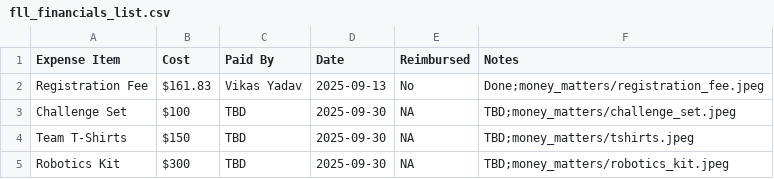
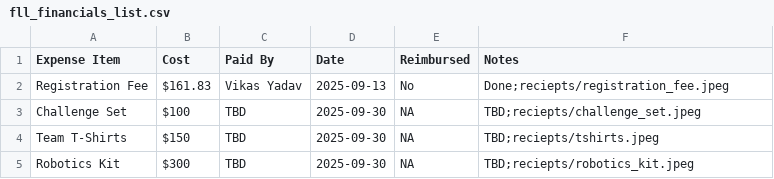
Before and after one commit to vikasy/fll-explore-team-hub, a CSV file: fll_financials_list.csv, drawn as a sheet.

Commit message:
Updated folder name in financial list.csv

```diff
--- a/fll_financials_list.csv
+++ b/fll_financials_list.csv
@@ -1,5 +1,5 @@
 Expense Item,Cost,Paid By,Date,Reimbursed,Notes
-Registration Fee,$161.83,Vikas Yadav,2025-09-13,No,Done;money_matters/registration_fee.jpeg
-Challenge Set,$100,TBD,2025-09-30,NA,TBD;money_matters/challenge_set.jpeg
-Team T-Shirts,$150,TBD,2025-09-30,NA,TBD;money_matters/tshirts.jpeg
-Robotics Kit,$300,TBD,2025-09-30,NA,TBD;money_matters/robotics_kit.jpeg
+Registration Fee,$161.83,Vikas Yadav,2025-09-13,No,Done;reciepts/registration_fee.jpeg
+Challenge Set,$100,TBD,2025-09-30,NA,TBD;reciepts/challenge_set.jpeg
+Team T-Shirts,$150,TBD,2025-09-30,NA,TBD;reciepts/tshirts.jpeg
+Robotics Kit,$300,TBD,2025-09-30,NA,TBD;reciepts/robotics_kit.jpeg
```
